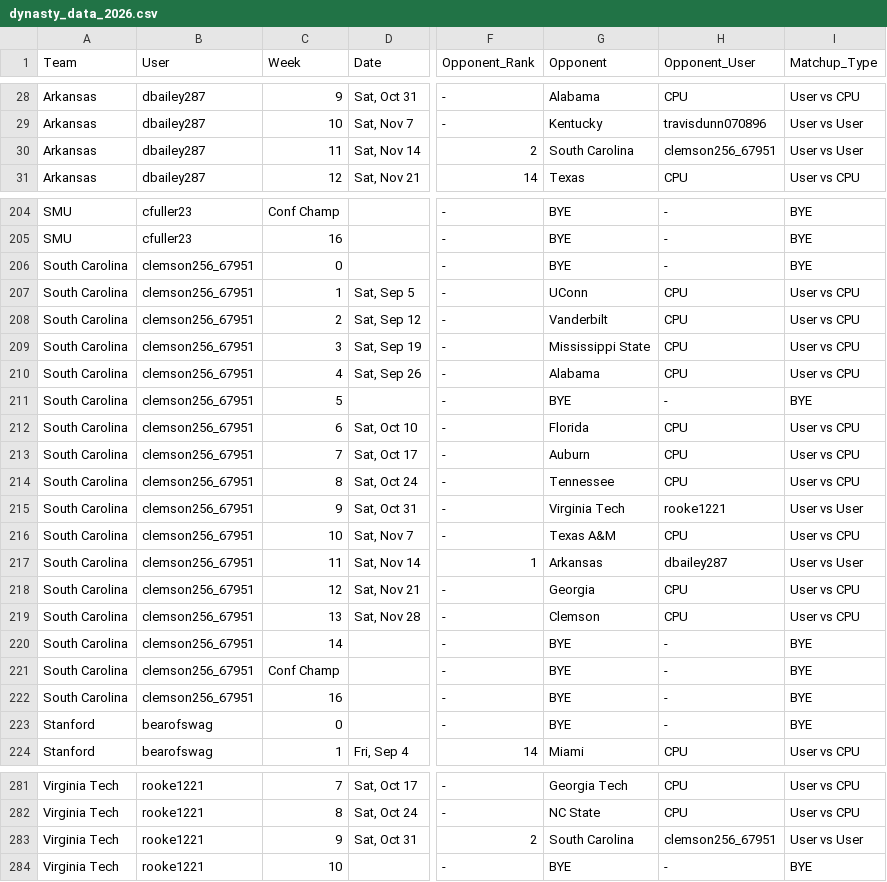
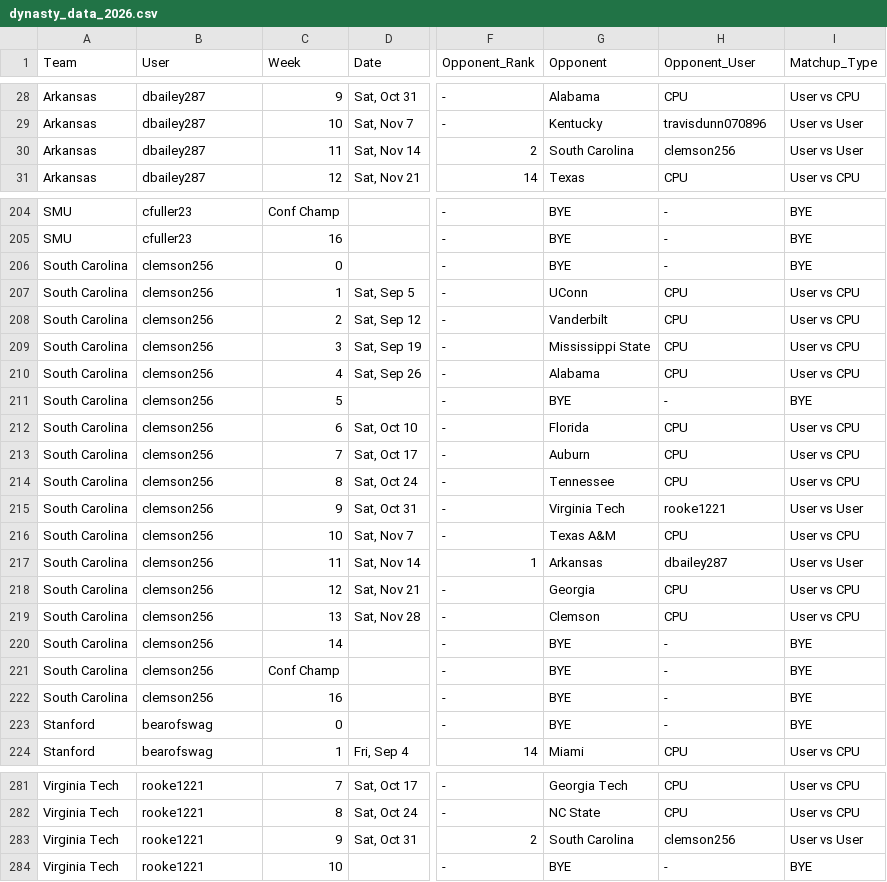
Before and after one commit to dbailey287/TI-Dynasty-Dashboard, a CSV file: dynasty_data_2026.csv, drawn as a sheet; only a part is shown, gaps mark what is left out; the diff names each change by its address in the sheet, - before the commit and + after, or states it on an @@ line.

Commit message:
Update to user

```diff
--- a/dynasty_data_2026.csv
+++ b/dynasty_data_2026.csv
-H30 (Opponent_User): clemson256_67951
+H30 (Opponent_User): clemson256
-B206:B222 (User): clemson256_67951
+B206:B222 (User): clemson256
-H283 (Opponent_User): clemson256_67951
+H283 (Opponent_User): clemson256
```
Also changed, not shown: Server_Members_Teams.csv.
